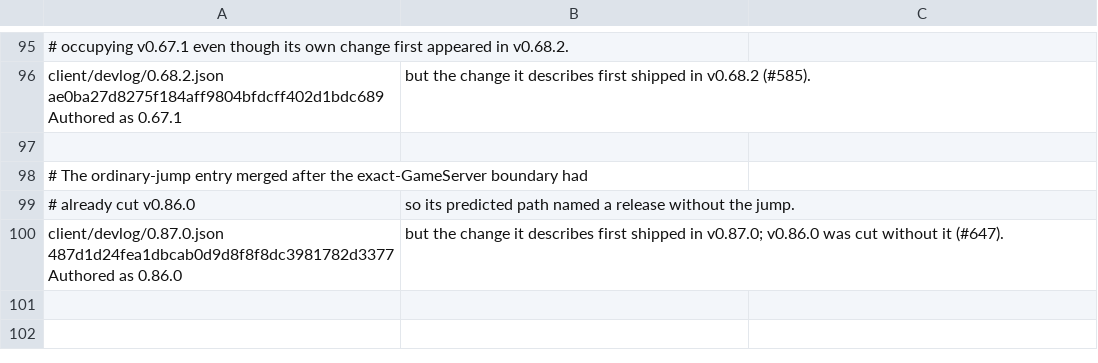
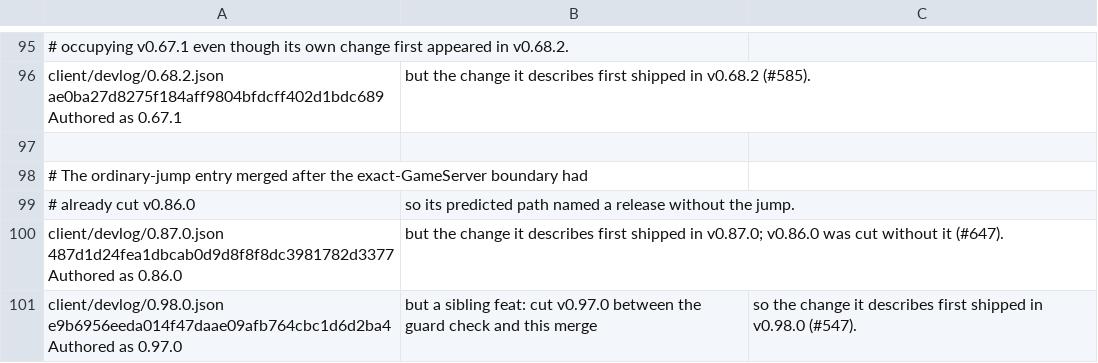
Before and after one commit to devantler-tech/world-at-ruin, a TSV file: tools/devlog-entry-corrections.tsv, drawn as a sheet; only a part is shown, gaps mark what is left out; the diff names each change by its address in the sheet, - before the commit and + after, or states it on an @@ line.

```diff
--- a/tools/devlog-entry-corrections.tsv
+++ b/tools/devlog-entry-corrections.tsv
+row 101: client/devlog/0.98.0.json e9b6956eeda014f47daae09afb764cbc1d6d2ba4 Authored as 0.97.0 | but a sibling feat: cut v0.97.0 between the guard check and this merge | so the change it describes first shipped in v0.98.0 (#547).
```
Also changed, not shown: 1 other file.
